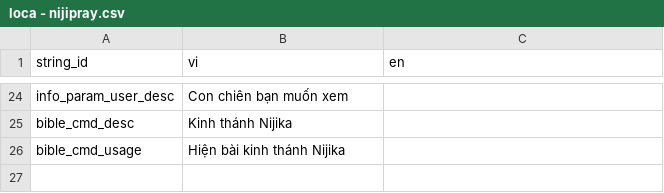
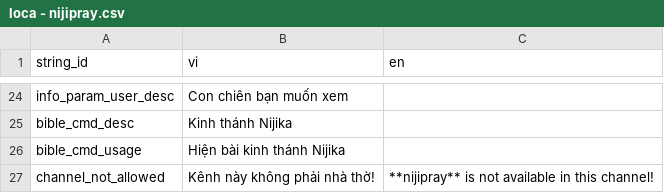
Before and after one commit to SussyGuy35/open-susbot, a CSV file: loca/loca - nijipray.csv, drawn as a sheet; only a part is shown, gaps mark what is left out.

Commit message:
nijipray: add channel restriction

```diff
--- a/loca/loca - nijipray.csv
+++ b/loca/loca - nijipray.csv
@@ -26 +26,2 @@ bible_cmd_desc,Kinh thánh Nijika,
 bible_cmd_usage,Hiện bài kinh thánh Nijika,
+channel_not_allowed,Kênh này không phải nhà thờ!,**nijipray** is not available in this channel!
```
Also changed, not shown: 3 other files.
